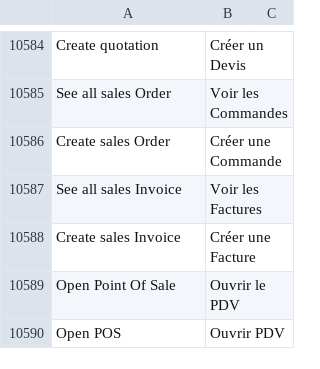
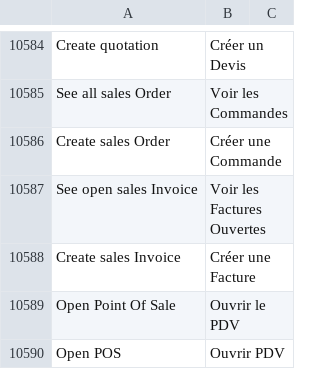
Before and after one commit to bvisible/erpnext, a CSV file: erpnext/translations/fr.csv, drawn as a sheet; only a part is shown, gaps mark what is left out; removed rows and columns are numbered as before the commit, all else as after; the diff names each change by its address in the sheet, - before the commit and + after, or states it on an @@ line.

Commit message:
Update fr.csv

```diff
--- a/erpnext/translations/fr.csv
+++ b/erpnext/translations/fr.csv
-row 10587: See all sales Invoice | Voir les Factures
+row 10587: See open sales Invoice | Voir les Factures Ouvertes
```
